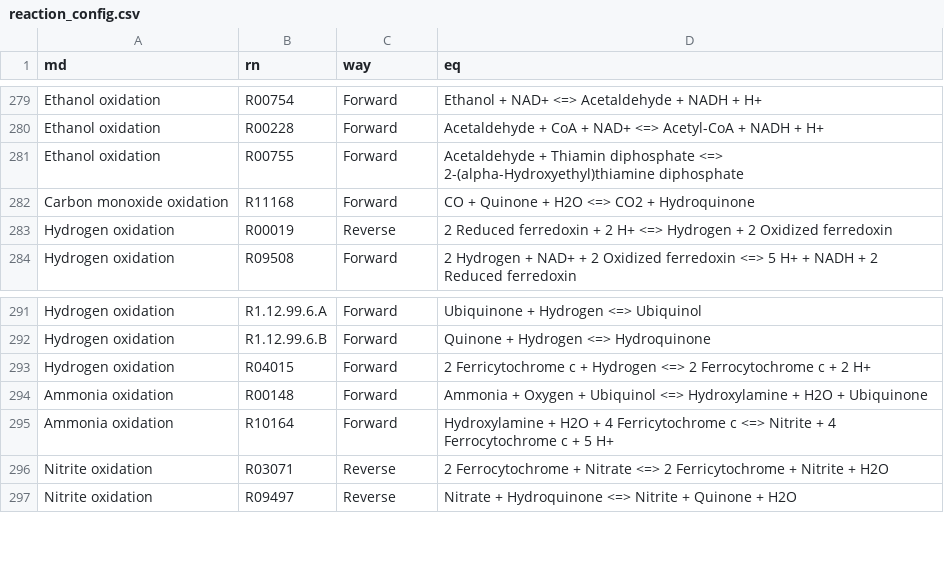
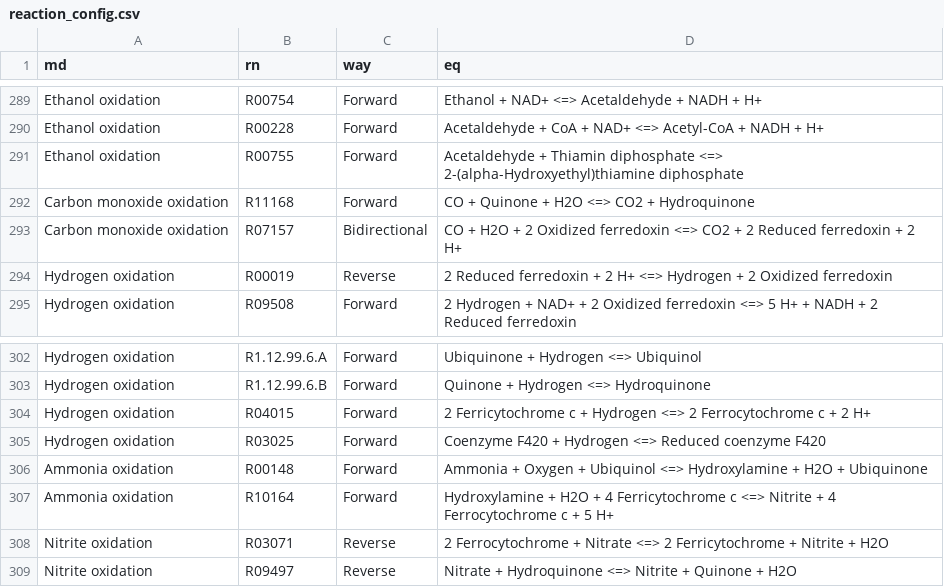
Before and after one commit to thackmann/MicrobeDecoder, a CSV file: Networks/data/config/reaction_config.csv, drawn as a sheet; only a part is shown, gaps mark what is left out; the diff covers the shown part only.

```diff
--- a/Networks/data/config/reaction_config.csv
+++ b/Networks/data/config/reaction_config.csv
@@ -282,2 +292,3 @@ Ethanol oxidation,R00755,Forward,Acetaldehyde + Thiamin diphosphate <=> 2-(alpha
 Carbon monoxide oxidation,R11168,Forward,CO + Quinone + H2O <=> CO2 + Hydroquinone
+Carbon monoxide oxidation,R07157,Bidirectional,CO + H2O + 2 Oxidized ferredoxin <=> CO2 + 2 Reduced ferredoxin + 2 H+
 Hydrogen oxidation,R00019,Reverse,2 Reduced ferredoxin + 2 H+ <=> Hydrogen + 2 Oxidized ferredoxin
@@ -293,2 +304,3 @@ Hydrogen oxidation,R1.12.99.6.B,Forward,Quinone + Hydrogen <=> Hydroquinone
 Hydrogen oxidation,R04015,Forward,2 Ferricytochrome c + Hydrogen <=> 2 Ferrocytochrome c + 2 H+
+Hydrogen oxidation,R03025,Forward,Coenzyme F420 + Hydrogen <=> Reduced coenzyme F420
 Ammonia oxidation,R00148,Forward,Ammonia + Oxygen + Ubiquinol <=> Hydroxylamine + H2O + Ubiquinone
```
Also changed, not shown: 11 added rows, 1 removed row and 12 edited cells elsewhere in this file, Networks/data/keggNetworks/other_reactions.csv, Networks/data/mergedNetwork/merged_network.csv, 37 other files.
